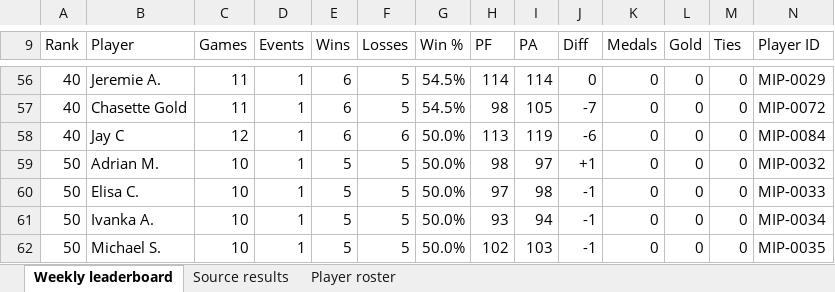
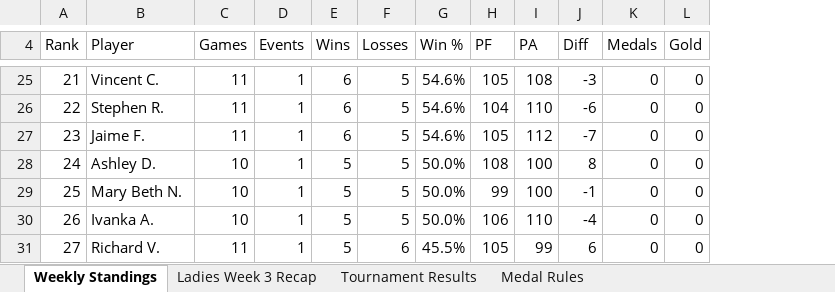
Before and after one commit to jaycolapinto-cyber/mip-stat-room, an Excel workbook: importer/live/standings/MIP_Weekly_Standings.xlsx, sheet Weekly Standings, drawn as a sheet; only a part is shown, gaps mark what is left out; values as stored, in another font and other column widths than the file's, no cell formats; conditional formats not drawn; removed rows and columns are numbered as before the commit, all else as after; the diff covers the shown part only; the diff names each change by its address in the sheet, - before the commit and + after, or states it on an @@ line.

```diff
--- a/importer/live/standings/MIP_Weekly_Standings.xlsx (sheet Weekly Standings)
+++ b/importer/live/standings/MIP_Weekly_Standings.xlsx (sheet Weekly Standings)
-sheet tab: Weekly leaderboard
+sheet tab: Weekly Standings
-sheet tab: Source results
+sheet tab: Ladies Week 3 Recap
-sheet tab: Player roster
+sheet tab: Tournament Results
+sheet tab: Medal Rules
-column M (Ties), rows 56-57: 0 | 0; rows 59-61: all 0
-column N (Player ID), rows 56-57: MIP-0029 | MIP-0072; rows 59-61: MIP-0032 | MIP-0033 | MIP-0034
-A25 (Rank): 40
+A25 (Rank): 21
-B25 (Player): Jeremie A.
+B25 (Player): Vincent C.
-G25 (Win %): 54.5%
+G25 (Win %): 54.6%
-H25 (PF): 114
+H25 (PF): 105
-I25 (PA): 114
+I25 (PA): 108
-J25 (Diff): 0
+J25 (Diff): -3
+row 26: 22 | Stephen R. | 11 | 1 | 6 | 5 | 54.6% | 104 | 110 | -6 | 0 | 0
-A27 (Rank): 40
+A27 (Rank): 23
-B27 (Player): Chasette Gold
+B27 (Player): Jaime F.
-G27 (Win %): 54.5%
+G27 (Win %): 54.6%
-H27 (PF): 98
+H27 (PF): 105
-I27 (PA): 105
+I27 (PA): 112
-row 58: 40 | Jay C | 12 | 1 | 6 | 6 | 50.0% | 113 | 119 | -6 | 0 | 0 | 0 | MIP-0084
-A28 (Rank): 50
+A28 (Rank): 24
-B28 (Player): Adrian M.
+B28 (Player): Ashley D.
-H28 (PF): 98
+H28 (PF): 108
-I28 (PA): 97
+I28 (PA): 100
-J28 (Diff): +1
+J28 (Diff): 8
-A29 (Rank): 50
+A29 (Rank): 25
-B29 (Player): Elisa C.
+B29 (Player): Mary Beth N.
-H29 (PF): 97
+H29 (PF): 99
-I29 (PA): 98
+I29 (PA): 100
-A30 (Rank): 50
+A30 (Rank): 26
-H30 (PF): 93
+H30 (PF): 106
-I30 (PA): 94
+I30 (PA): 110
-J30 (Diff): -1
+J30 (Diff): -4
-row 62: 50 | Michael S. | 10 | 1 | 5 | 5 | 50.0% | 102 | 103 | -1 | 0 | 0 | 0 | MIP-0035
+row 31: 27 | Richard V. | 11 | 1 | 5 | 6 | 45.5% | 105 | 99 | 6 | 0 | 0
```
Also changed, not shown: 17 added rows, 69 removed rows and 146 edited cells elsewhere in this sheet, sheet Ladies Week 3 Recap, sheet Tournament Results, cell formats, formulas that keep their value, importer/live/standings/Player-Rankings-c5tt1flK9ajdUjbxtNYy.xlsx, 5 other files.
